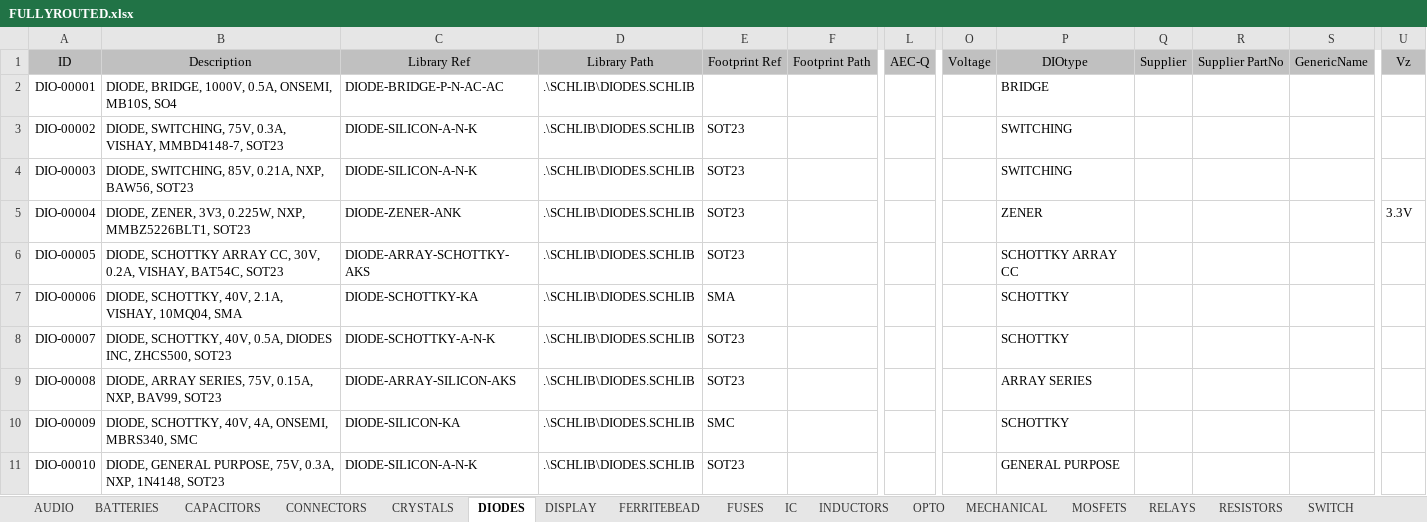
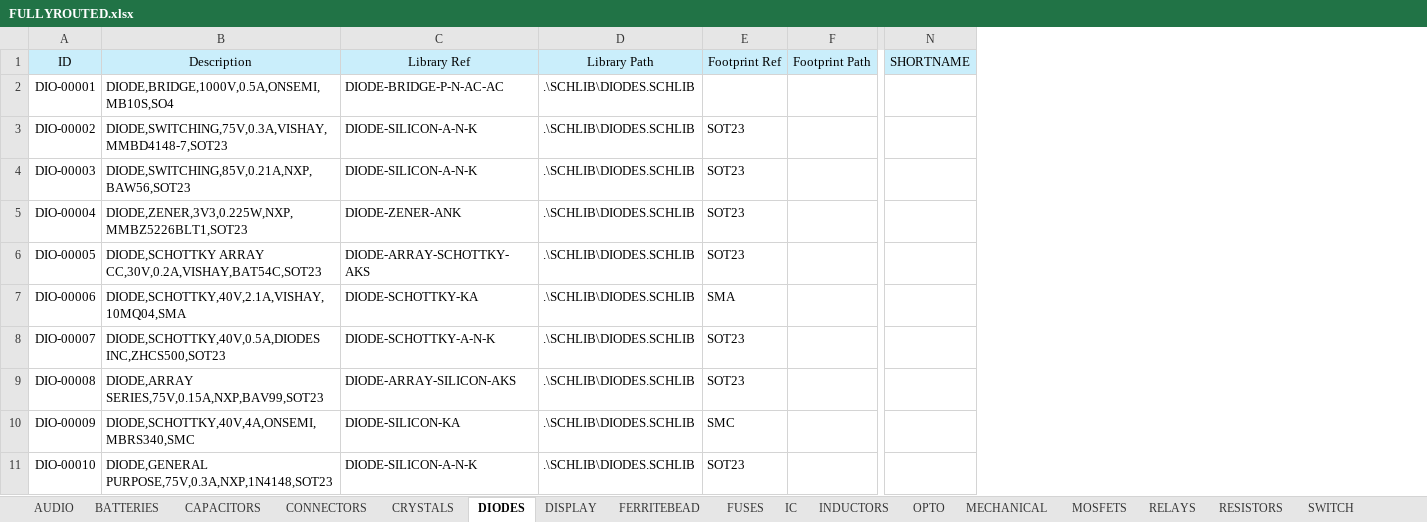
Before and after one commit to vincent-himpe/FullyRouted-Altium-Library, an Excel workbook: EXCEL/FULLYROUTED.xlsx, sheet DIODES, drawn as a sheet; only a part is shown, gaps mark what is left out; values as stored, in another font and other column widths than the file's, no borders; removed rows and columns are numbered as before the commit, all else as after; the diff covers the shown part only; the diff names each change by its address in the sheet, - before the commit and + after, or states it on an @@ line.

```diff
--- a/EXCEL/FULLYROUTED.xlsx (sheet DIODES)
+++ b/EXCEL/FULLYROUTED.xlsx (sheet DIODES)
-column L (AEC-Q), empty
-column O (Voltage), empty
-column P (DIOtype), rows 2-11: BRIDGE | SWITCHING | SWITCHING | ZENER | SCHOTTKY ARRAY CC | SCHOTTKY | SCHOTTKY | ARRAY SERIES | SCHOTTKY | GENERAL PURPOSE
-column Q (Supplier), empty
-column R (Supplier PartNo), empty
-column S (GenericName), empty
+column N (SHORTNAME), empty
-column U (Vz), row 5: 3.3V
-A1:F1 fill: #C0C0C0
+A1:F1 fill: #CAEEFB
-B2 (Description): DIODE, BRIDGE, 1000V, 0.5A, ONSEMI, MB10S, SO4
+B2 (Description): DIODE,BRIDGE,1000V,0.5A,ONSEMI,MB10S,SO4
-B3 (Description): DIODE, SWITCHING, 75V, 0.3A, VISHAY, MMBD4148-7, SOT23
+B3 (Description): DIODE,SWITCHING,75V,0.3A,VISHAY,MMBD4148-7,SOT23
-B4 (Description): DIODE, SWITCHING, 85V, 0.21A, NXP, BAW56, SOT23
+B4 (Description): DIODE,SWITCHING,85V,0.21A,NXP,BAW56,SOT23
-B5 (Description): DIODE, ZENER, 3V3, 0.225W, NXP, MMBZ5226BLT1, SOT23
+B5 (Description): DIODE,ZENER,3V3,0.225W,NXP,MMBZ5226BLT1,SOT23
-B6 (Description): DIODE, SCHOTTKY ARRAY CC, 30V, 0.2A, VISHAY, BAT54C, SOT23
+B6 (Description): DIODE,SCHOTTKY ARRAY CC,30V,0.2A,VISHAY,BAT54C,SOT23
-B7 (Description): DIODE, SCHOTTKY, 40V, 2.1A, VISHAY, 10MQ04, SMA
+B7 (Description): DIODE,SCHOTTKY,40V,2.1A,VISHAY,10MQ04,SMA
-B8 (Description): DIODE, SCHOTTKY, 40V, 0.5A, DIODES INC, ZHCS500, SOT23
+B8 (Description): DIODE,SCHOTTKY,40V,0.5A,DIODES INC,ZHCS500,SOT23
-B9 (Description): DIODE, ARRAY SERIES, 75V, 0.15A, NXP, BAV99, SOT23
+B9 (Description): DIODE,ARRAY SERIES,75V,0.15A,NXP,BAV99,SOT23
-B10 (Description): DIODE, SCHOTTKY, 40V, 4A, ONSEMI, MBRS340, SMC
+B10 (Description): DIODE,SCHOTTKY,40V,4A,ONSEMI,MBRS340,SMC
-B11 (Description): DIODE, GENERAL PURPOSE, 75V, 0.3A, NXP, 1N4148, SOT23
+B11 (Description): DIODE,GENERAL PURPOSE,75V,0.3A,NXP,1N4148,SOT23
```
Also changed, not shown: 131 edited cells and cell formats elsewhere in this sheet, sheet IC, sheet CAPACITORS, sheet TRANSISTORS, sheet CONNECTORS, sheet OPTO, sheet INDUCTORS, 12 more sheets, formulas that keep their value.
